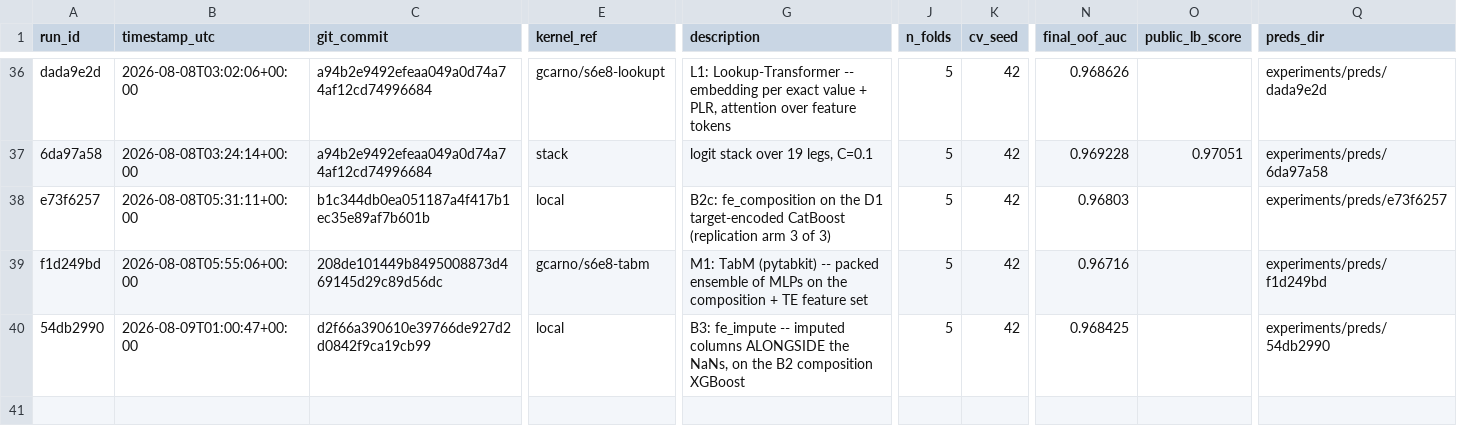
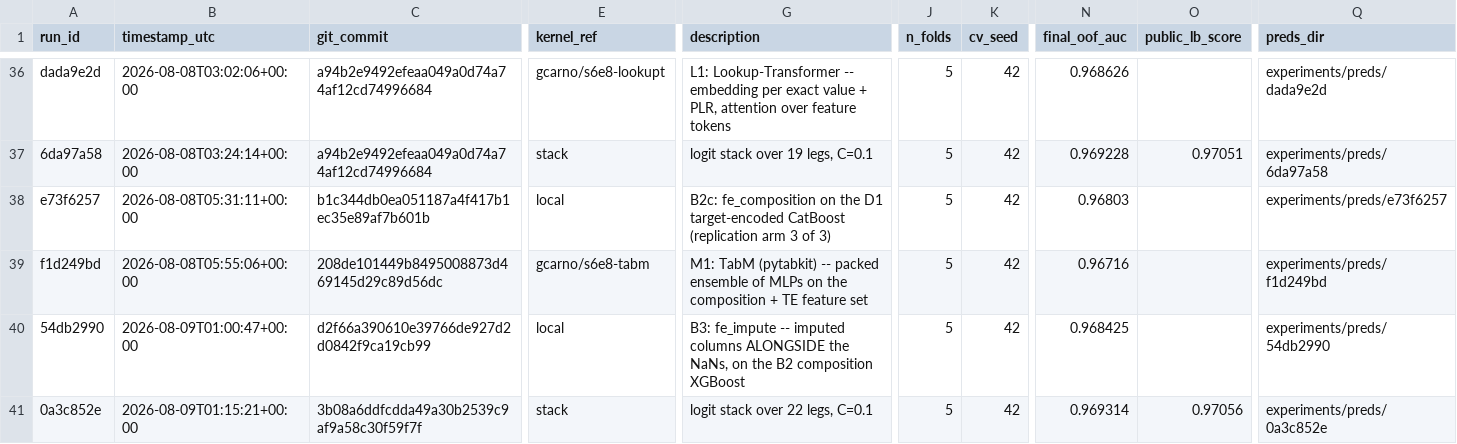
Before and after one commit to gccarno/kaggle_playground_s6e8, a CSV file: experiments/runs.csv, drawn as a sheet; only a part is shown, gaps mark what is left out; rows hold the shown columns only; the diff names each change by its address in the sheet, - before the commit and + after, or states it on an @@ line.

```diff
--- a/experiments/runs.csv
+++ b/experiments/runs.csv
+row 41: 0a3c852e | 2026-08-09T01:15:21+00:00 | 3b08a6ddfcdda49a30b2539c9af9a58c30f59f7f | stack | logit stack over 22 legs, C=0.1 | 5 | 42 | 0.969314 | 0.97056 | experiments/preds/0a3c852e
```
Also changed, not shown: 1 other file.
